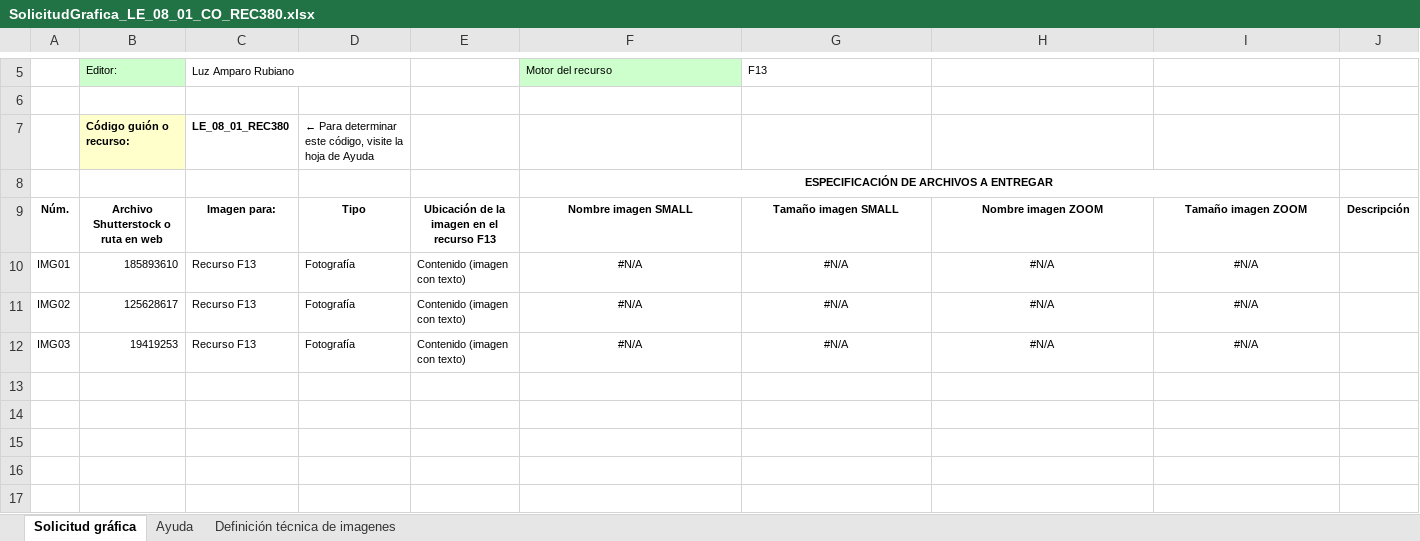
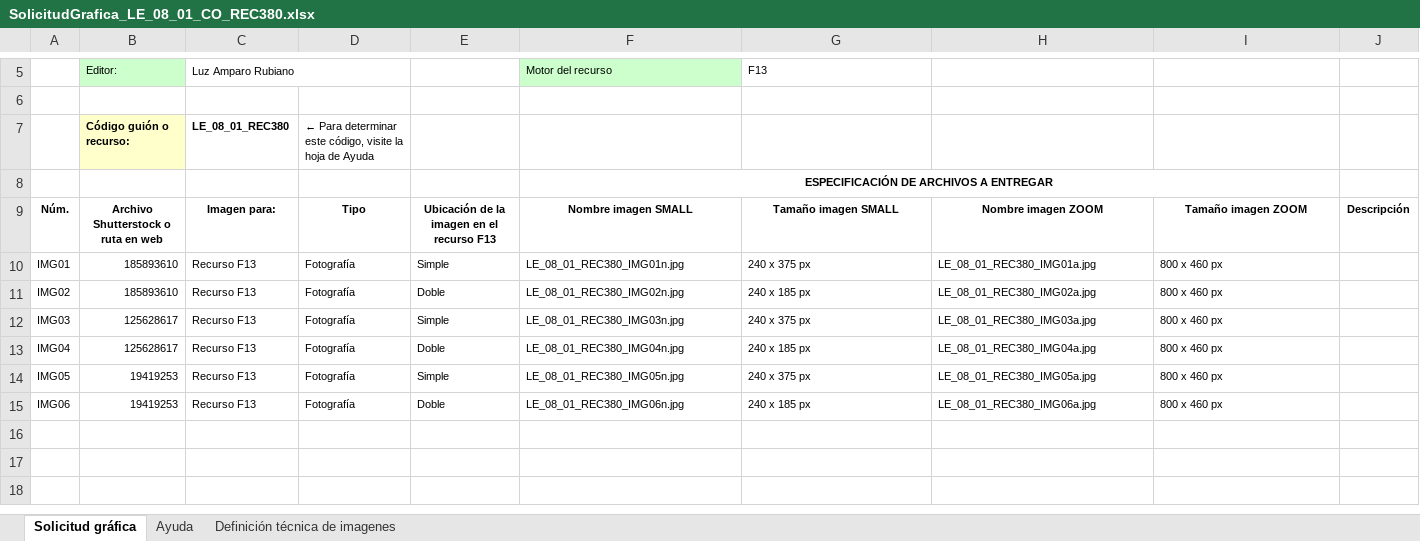
Before and after one commit to AulaPlanetaColombia/Lenguaje, an Excel workbook: fuentes/contenidos/grado08/guion01/SolicitudGrafica_LE_08_01_CO_REC380.xlsx, sheet Solicitud gráfica, drawn as a sheet; only a part is shown, gaps mark what is left out; the shorter side is filled out with more unchanged rows; values as stored, in another font and other column widths than the file's, no borders; charts and pictures and conditional formats not drawn; rows hold the shown columns only; the diff names each change by its address in the sheet, - before the commit and + after, or states it on an @@ line.

Commit message:
Actualización de recursos

```diff
--- a/fuentes/contenidos/grado08/guion01/SolicitudGrafica_LE_08_01_CO_REC380.xlsx (sheet Solicitud gráfica)
+++ b/fuentes/contenidos/grado08/guion01/SolicitudGrafica_LE_08_01_CO_REC380.xlsx (sheet Solicitud gráfica)
-E10: Contenido (imagen con texto)
+E10: Simple
-F10: #N/A
+F10: LE_08_01_REC380_IMG01n.jpg
-F10:I12 alignment: center
+F10:I12 alignment: left
-G10: #N/A
+G10: 240 x 375 px
-H10: #N/A
+H10: LE_08_01_REC380_IMG01a.jpg
-I10:I12: #N/A
+I10:I12: 800 x 460 px
-B11: 125628617
+B11: 185893610
-E11: Contenido (imagen con texto)
+E11: Doble
-F11: #N/A
+F11: LE_08_01_REC380_IMG02n.jpg
-G11: #N/A
+G11: 240 x 185 px
-H11: #N/A
+H11: LE_08_01_REC380_IMG02a.jpg
-B12: 19419253
+B12: 125628617
-E12: Contenido (imagen con texto)
+E12: Simple
-F12: #N/A
+F12: LE_08_01_REC380_IMG03n.jpg
-G12: #N/A
+G12: 240 x 375 px
-H12: #N/A
+H12: LE_08_01_REC380_IMG03a.jpg
-row 13: (empty)
+row 13: IMG04 | 125628617 | Recurso F13 | Fotografía | Doble | LE_08_01_REC380_IMG04n.jpg | 240 x 185 px | LE_08_01_REC380_IMG04a.jpg | 800 x 460 px
-row 14: (empty)
+row 14: IMG05 | 19419253 | Recurso F13 | Fotografía | Simple | LE_08_01_REC380_IMG05n.jpg | 240 x 375 px | LE_08_01_REC380_IMG05a.jpg | 800 x 460 px
-row 15: (empty)
+row 15: IMG06 | 19419253 | Recurso F13 | Fotografía | Doble | LE_08_01_REC380_IMG06n.jpg | 240 x 185 px | LE_08_01_REC380_IMG06a.jpg | 800 x 460 px
```
Also changed, not shown: charts or pictures.
